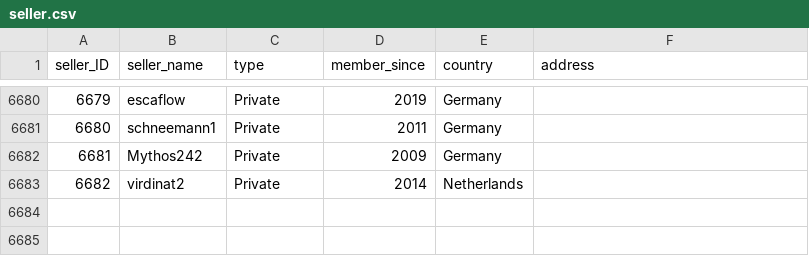
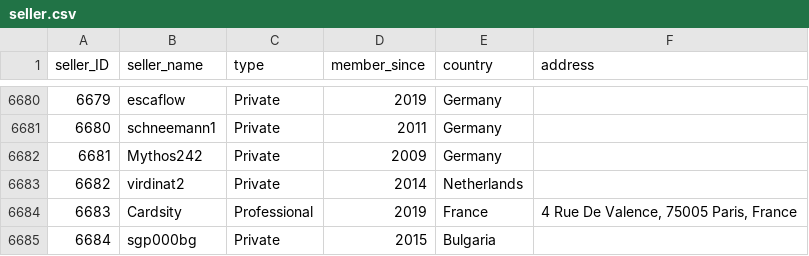
Before and after one commit to rol-x/warehousing, a CSV file: data/seller.csv, drawn as a sheet; only a part is shown, gaps mark what is left out; the diff names each change by its address in the sheet, - before the commit and + after, or states it on an @@ line.

```diff
--- a/data/seller.csv
+++ b/data/seller.csv
+row 6684: 6683 | Cardsity | Professional | 2019 | France | 4 Rue De Valence, 75005 Paris, France
+row 6685: 6684 | sgp000bg | Private | 2015 | Bulgaria
```
Also changed, not shown: data/card_stats.csv, 47 other files.
